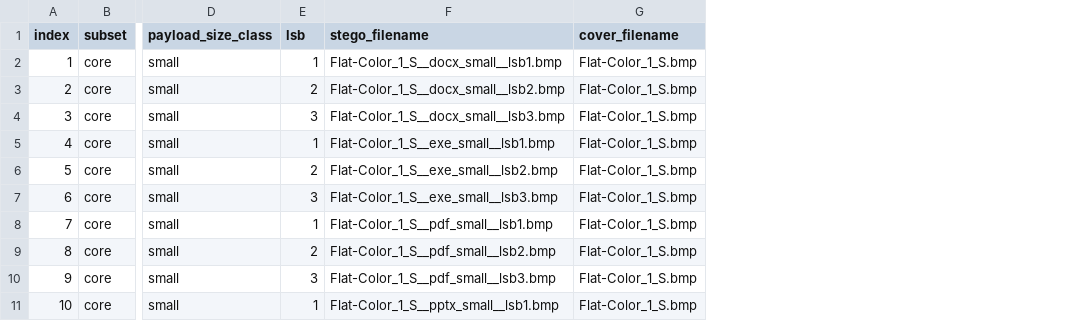
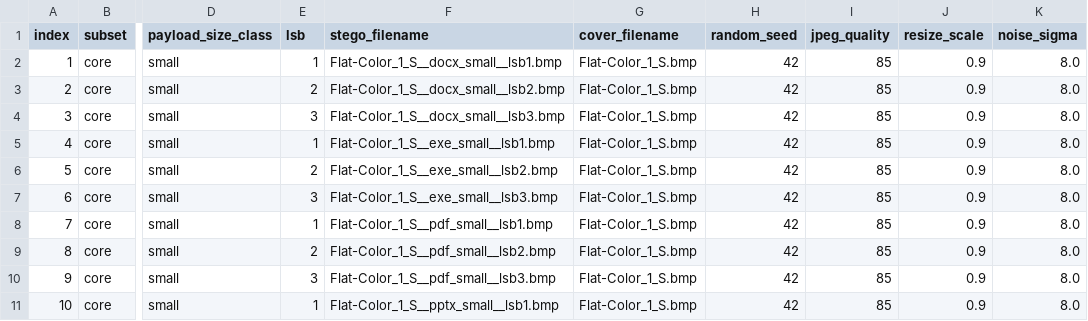
Before and after one commit to Arka-Paul/lsb-stego-detector, a CSV file: results/robustness_selected_subset.csv, drawn as a sheet; only a part is shown, gaps mark what is left out; the diff names each change by its address in the sheet, - before the commit and + after, or states it on an @@ line.

```diff
--- a/results/robustness_selected_subset.csv
+++ b/results/robustness_selected_subset.csv
+column H (random_seed), rows 2-11: all 42
+column I (jpeg_quality), rows 2-11: all 85
+column J (resize_scale), rows 2-11: all 0.9
+column K (noise_sigma), rows 2-11: all 8.0
```
Also changed, not shown: results/robustness_results_per_file.csv, 1 other file.
